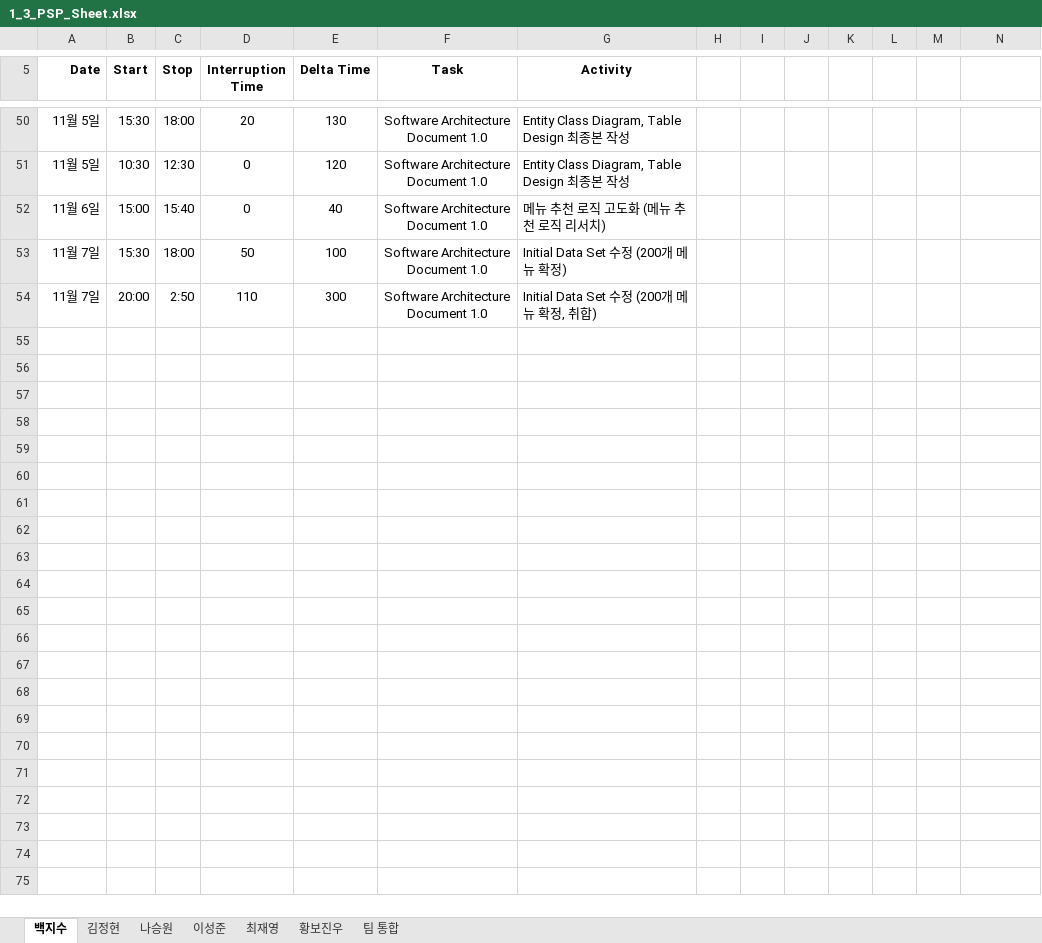
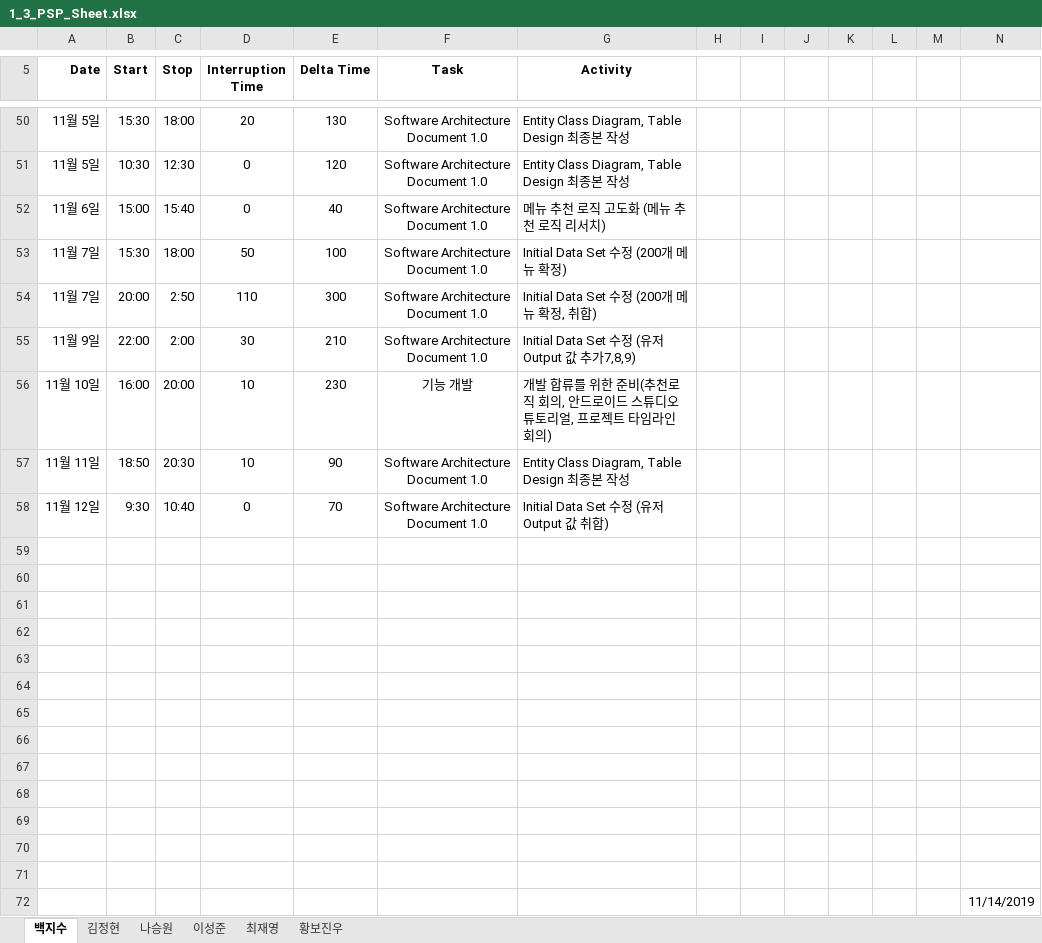
Before and after one commit to paekjisoo/babalzza, an Excel workbook: Project Documentation/1_3_PSP_Sheet.xlsx, sheet 백지수, drawn as a sheet; only a part is shown, gaps mark what is left out; values as stored, in another font and other column widths than the file's, no borders; the diff names each change by its address in the sheet, - before the commit and + after, or states it on an @@ line.

```diff
--- a/Project Documentation/1_3_PSP_Sheet.xlsx (sheet 백지수)
+++ b/Project Documentation/1_3_PSP_Sheet.xlsx (sheet 백지수)
-sheet tab: 팀 통합
+row 55: 11월 9일 | 22:00 | 2:00 | 30 | 210 | Software Architecture Document 1.0 | Initial Data Set 수정 (유저 Output 값 추가7,8,9)
+row 56: 11월 10일 | 16:00 | 20:00 | 10 | 230 | 기능 개발 | 개발 합류를 위한 준비(추천로직 회의, 안드로이드 스튜디오 튜토리얼, 프로젝트 타임라인 회의)
+row 57: 11월 11일 | 18:50 | 20:30 | 10 | 90 | Software Architecture Document 1.0 | Entity Class Diagram, Table Design 최종본 작성
+row 58: 11월 12일 | 9:30 | 10:40 | 0 | 70 | Software Architecture Document 1.0 | Initial Data Set 수정 (유저 Output 값 취합)
+row 59: (empty)
+row 60: (empty)
+row 61: (empty)
+row 62: (empty)
+row 63: (empty)
+row 64: (empty)
+row 65: (empty)
+row 66: (empty)
+row 67: (empty)
+row 68: (empty)
+row 69: (empty)
+row 70: (empty)
+row 71: (empty)
+row 72:  |  |  |  |  |  |  |  |  |  |  |  |  | 11/14/2019
```
Also changed, not shown: sheet 이성준, sheet 김정현, sheet 황보진우, sheet 최재영, sheet 나승원, Project Documentation/1_2_Project Management Plan_6조.xlsx, 5 other files.
